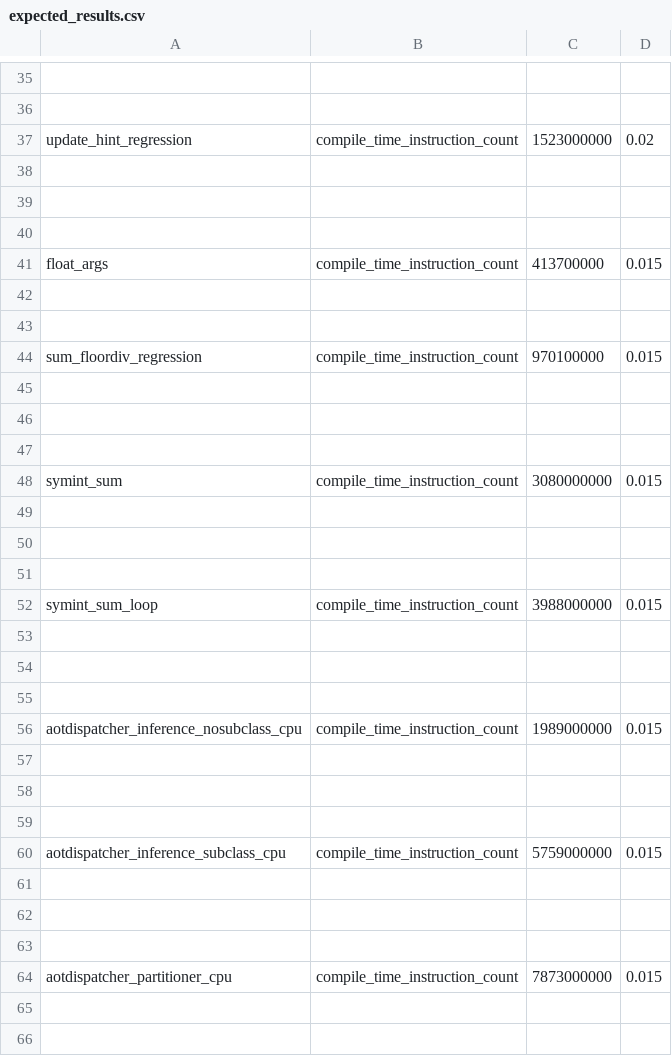
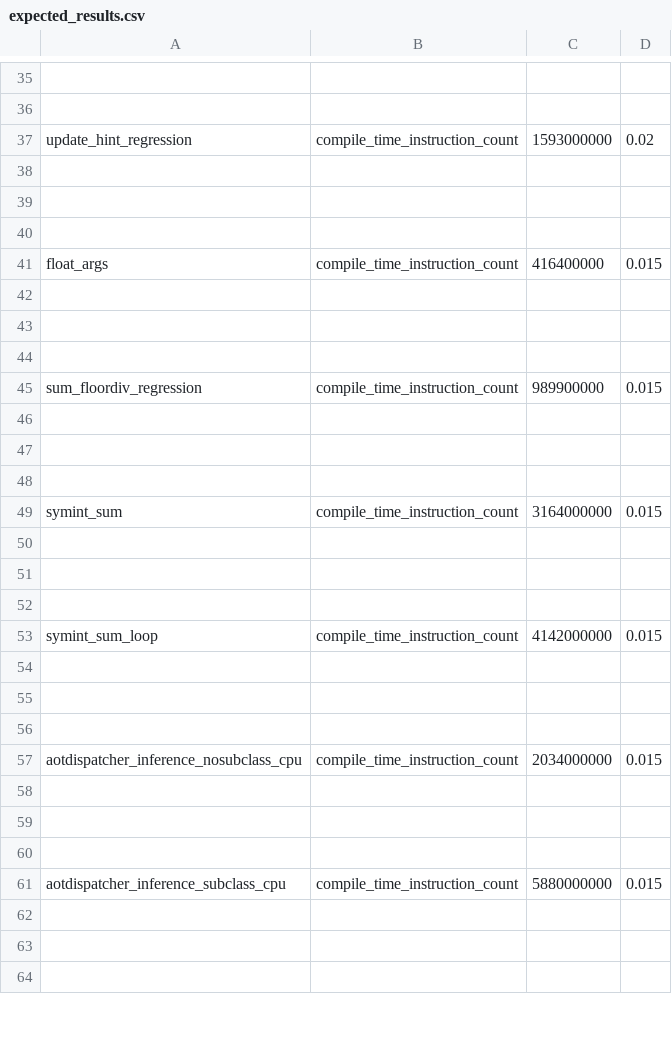
Before and after one commit to wyatttml/pytorch, a CSV file: benchmarks/dynamo/pr_time_benchmarks/expected_results.csv, drawn as a sheet; only a part is shown, gaps mark what is left out; the shorter side is filled out with more unchanged rows; removed rows and columns are numbered as before the commit, all else as after; the diff covers the shown part only; the diff names each change by its address in the sheet, - before the commit and + after, or states it on an @@ line.

Commit message:
Revert "[fx] Move Node._prepend/Node._remove_from_list to C++ (#148261)" (#150542)
Reverts #148261 due to possible memory leak

This reverts commit 5d4e7d58b42623a9024a84f0050967ff0318dcdb.

Pull Request resolved: https://github.com/pytorch/pytorch/pull/150542
Approved by: https://github.com/clee2000

```diff
--- a/benchmarks/dynamo/pr_time_benchmarks/expected_results.csv
+++ b/benchmarks/dynamo/pr_time_benchmarks/expected_results.csv
-C37: 1523000000
+C37: 1593000000
-C41: 413700000
+C41: 416400000
-row 42: (empty)
-row 43: (empty)
-row 44: sum_floordiv_regression | compile_time_instruction_count | 970100000 | 0.015
-A45: symint_sum
+A45: sum_floordiv_regression
-C45: 3080000000
+C45: 989900000
-A49: symint_sum_loop
+A49: symint_sum
-C49: 3988000000
+C49: 3164000000
-A53: aotdispatcher_inference_nosubclass_cpu
+A53: symint_sum_loop
-C53: 1989000000
+C53: 4142000000
-A57: aotdispatcher_inference_subclass_cpu
+A57: aotdispatcher_inference_nosubclass_cpu
-C57: 5759000000
+C57: 2034000000
-A61: aotdispatcher_partitioner_cpu
+A61: aotdispatcher_inference_subclass_cpu
-C61: 7873000000
+C61: 5880000000
```
Also changed, not shown: 4 added rows and 13 edited cells elsewhere in this file, 3 other files.
